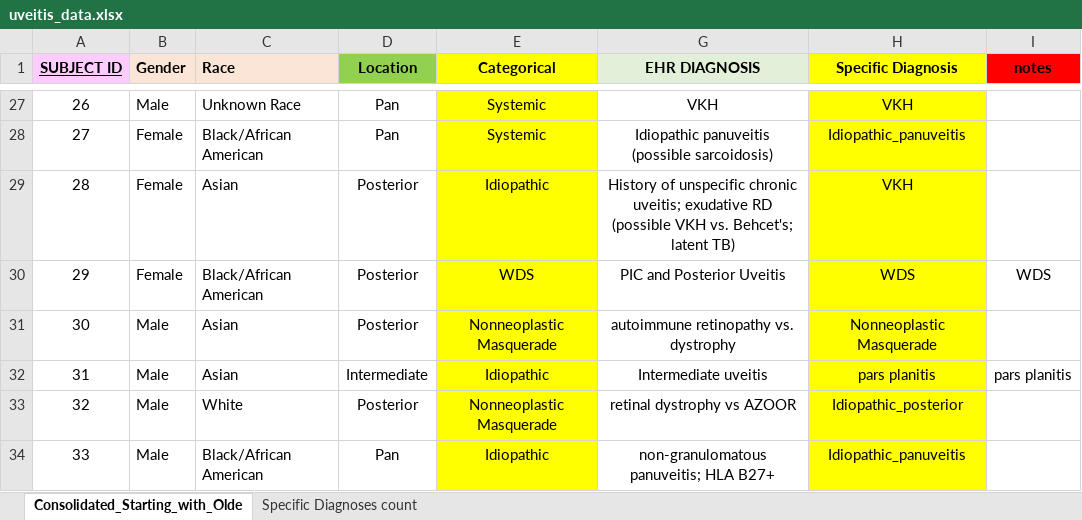
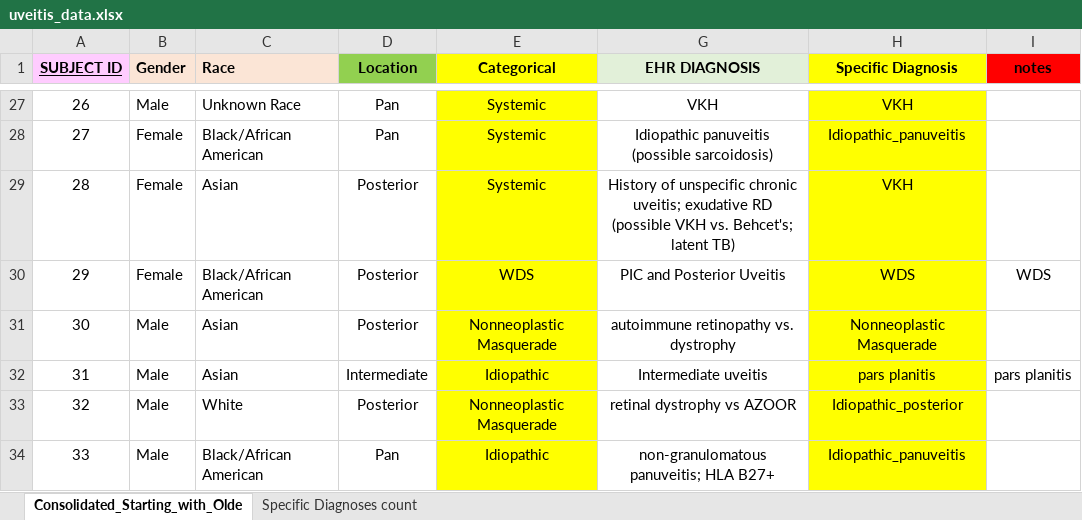
Before and after one commit to CrawTheOne/mirror_-fhnw_ds_fs2021_medical_challenge, an Excel workbook: data/uveitis_data.xlsx, sheet Consolidated_Starting_with_Olde, drawn as a sheet; only a part is shown, gaps mark what is left out; values as stored, in another font and other column widths than the file's, no borders; the diff names each change by its address in the sheet, - before the commit and + after, or states it on an @@ line.

Commit message:
data fix

```diff
--- a/data/uveitis_data.xlsx (sheet Consolidated_Starting_with_Olde)
+++ b/data/uveitis_data.xlsx (sheet Consolidated_Starting_with_Olde)
-E29 (Categorical): Idiopathic
+E29 (Categorical): Systemic
```
Also changed, not shown: 1 other file.
